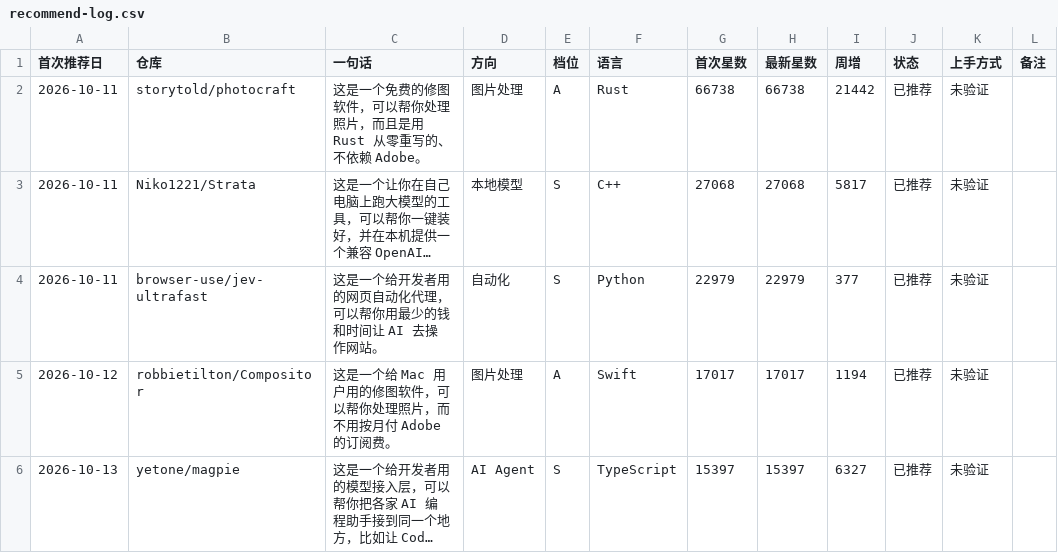
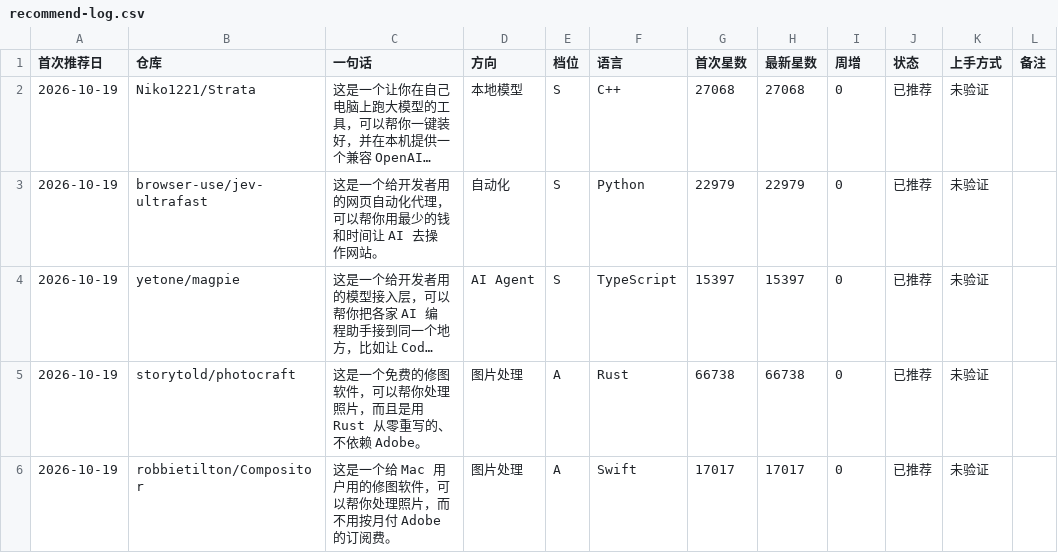
Before and after one commit to Kalekaer/DSH-Skill-Collection, a CSV file: data/recommend-log.csv, drawn as a sheet; long unchanged cells end in …; removed rows and columns are numbered as before the commit, all else as after; the diff names each change by its address in the sheet, - before the commit and + after, or states it on an @@ line.

```diff
--- a/data/recommend-log.csv
+++ b/data/recommend-log.csv
-row 2: 2026-10-11 | storytold/photocraft | 这是一个免费的修图软件，可以帮你处理照片，而且是用 Rust 从零重写的、不依赖 Adobe。 | 图片处理 | A | Rust | 66738 | 66738 | 21442 | 已推荐 | 未验证
-A2:A3 (首次推荐日): 2026-10-11
+A2:A3 (首次推荐日): 2026-10-19
-I2 (周增): 5817
+I2 (周增): 0
-I3 (周增): 377
+I3 (周增): 0
-row 5: 2026-10-12 | robbietilton/Compositor | 这是一个给 Mac 用户用的修图软件，可以帮你处理照片，而不用按月付 Adobe 的订阅费。 | 图片处理 | A | Swift | 17017 | 17017 | 1194 | 已推荐 | 未验证
-A4 (首次推荐日): 2026-10-13
+A4 (首次推荐日): 2026-10-19
-I4 (周增): 6327
+I4 (周增): 0
+row 5: 2026-10-19 | storytold/photocraft | 这是一个免费的修图软件，可以帮你处理照片，而且是用 Rust 从零重写的、不依赖 Adobe。 | 图片处理 | A | Rust | 66738 | 66738 | 0 | 已推荐 | 未验证
+row 6: 2026-10-19 | robbietilton/Compositor | 这是一个给 Mac 用户用的修图软件，可以帮你处理照片，而不用按月付 Adobe 的订阅费。 | 图片处理 | A | Swift | 17017 | 17017 | 0 | 已推荐 | 未验证
```
Also changed, not shown: 23 other files.
